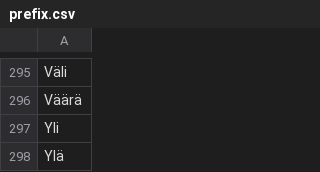
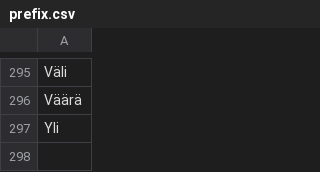
Before and after one commit to ahyangyi/openttd-finnish-town-names, a CSV file: parts/prefix.csv, drawn as a sheet; only a part is shown, gaps mark what is left out.

```diff
--- a/parts/prefix.csv
+++ b/parts/prefix.csv
@@ -297,2 +297 @@ Väärä
 Yli
-Ylä
```
Also changed, not shown: names/real.csv, parts/suffix.csv, 10 other files.
